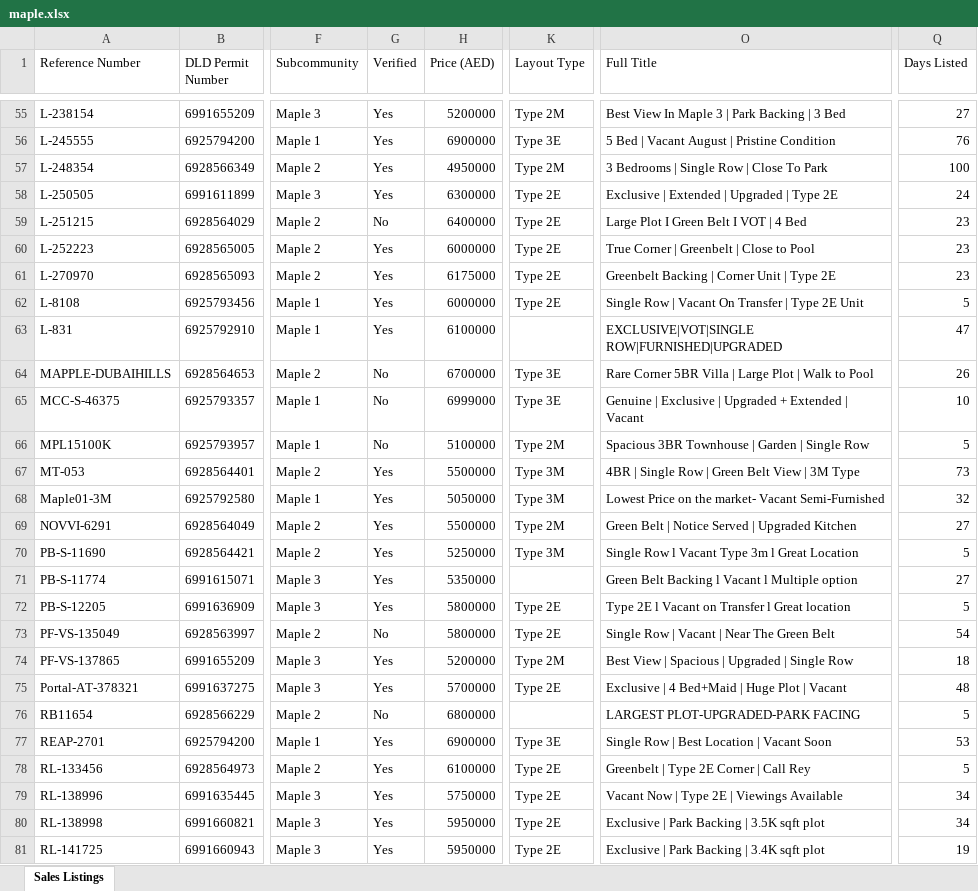
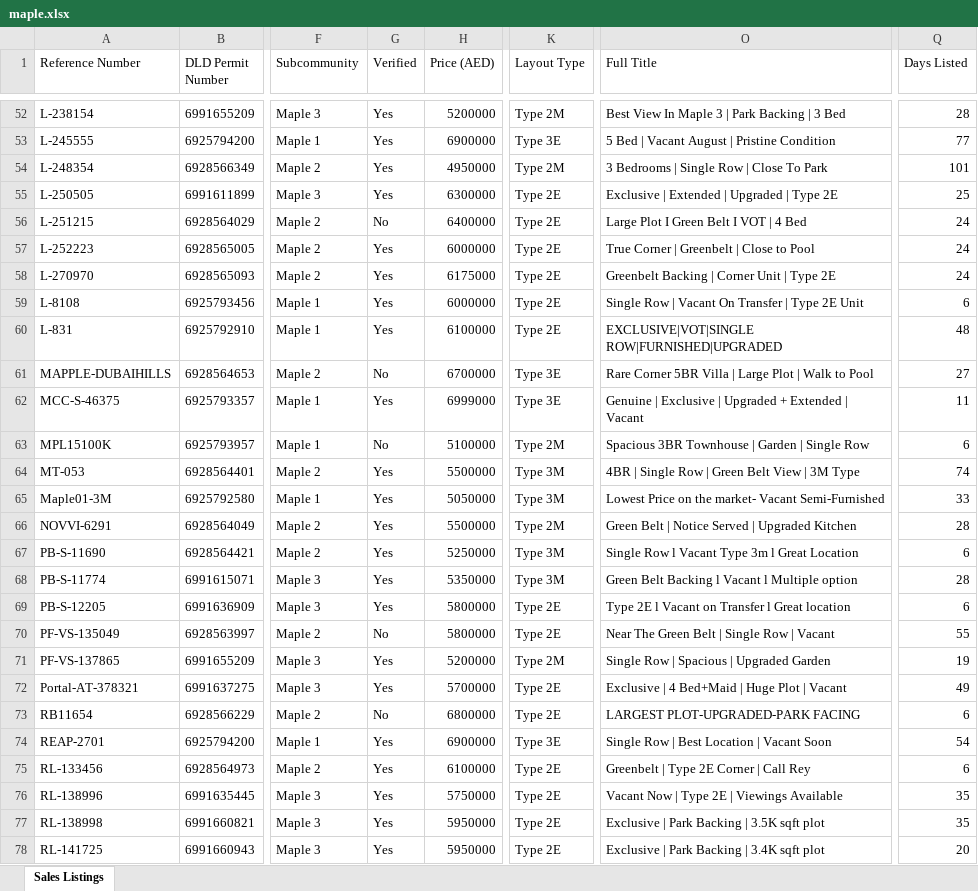
Before and after one commit to Levan91/MegaValuationer, an Excel workbook: Data/Listings/maple.xlsx, sheet Sales Listings, drawn as a sheet; only a part is shown, gaps mark what is left out; values as stored, in another font and other column widths than the file's, no borders; addresses are those after the commit; the diff covers the shown part only; the diff names each change by its address in the sheet, - before the commit and + after, or states it on an @@ line.

```diff
--- a/Data/Listings/maple.xlsx (sheet Sales Listings)
+++ b/Data/Listings/maple.xlsx (sheet Sales Listings)
-Q52 (Days Listed): 27
+Q52 (Days Listed): 28
-Q53 (Days Listed): 76
+Q53 (Days Listed): 77
-Q54 (Days Listed): 100
+Q54 (Days Listed): 101
-Q55 (Days Listed): 24
+Q55 (Days Listed): 25
-Q56:Q58 (Days Listed): 23
+Q56:Q58 (Days Listed): 24
-Q59 (Days Listed): 5
+Q59 (Days Listed): 6
-K60 (Layout Type): (empty)
+K60 (Layout Type): Type 2E
-Q60 (Days Listed): 47
+Q60 (Days Listed): 48
-Q61 (Days Listed): 26
+Q61 (Days Listed): 27
-G62 (Verified): No
+G62 (Verified): Yes
-Q62 (Days Listed): 10
+Q62 (Days Listed): 11
-Q63 (Days Listed): 5
+Q63 (Days Listed): 6
-Q64 (Days Listed): 73
+Q64 (Days Listed): 74
-Q65 (Days Listed): 32
+Q65 (Days Listed): 33
-Q66 (Days Listed): 27
+Q66 (Days Listed): 28
-Q67 (Days Listed): 5
+Q67 (Days Listed): 6
-K68 (Layout Type): (empty)
+K68 (Layout Type): Type 3M
-Q68 (Days Listed): 27
+Q68 (Days Listed): 28
-Q69 (Days Listed): 5
+Q69 (Days Listed): 6
-O70 (Full Title): Single Row | Vacant | Near The Green Belt
+O70 (Full Title): Near The Green Belt | Single Row | Vacant
-Q70 (Days Listed): 54
+Q70 (Days Listed): 55
-O71 (Full Title): Best View | Spacious | Upgraded | Single Row
+O71 (Full Title): Single Row | Spacious | Upgraded Garden
-Q71 (Days Listed): 18
+Q71 (Days Listed): 19
-Q72 (Days Listed): 48
+Q72 (Days Listed): 49
-K73 (Layout Type): (empty)
+K73 (Layout Type): Type 2E
-Q73 (Days Listed): 5
+Q73 (Days Listed): 6
-Q74 (Days Listed): 53
+Q74 (Days Listed): 54
-Q75 (Days Listed): 5
+Q75 (Days Listed): 6
-Q76:Q77 (Days Listed): 34
+Q76:Q77 (Days Listed): 35
-Q78 (Days Listed): 19
+Q78 (Days Listed): 20
```
Also changed, not shown: 2 added rows, 5 removed rows and 100 edited cells elsewhere in this sheet, 1 other file.
